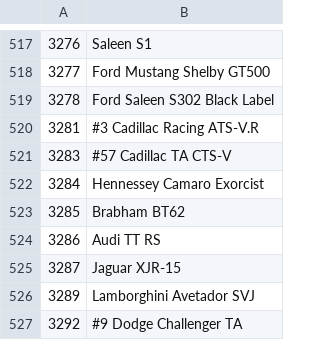
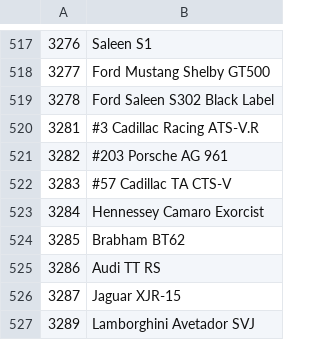
Before and after one commit to Forzurda/ForzaMotorsport2023CarIDs, a CSV file: FM8.CarNames.csv, drawn as a sheet; only a part is shown, gaps mark what is left out; the shorter side is filled out with more unchanged rows.

Commit message:
Update FM8.CarNames.csv
Added Car :
3282	#203 Porsche AG 961

```diff
--- a/FM8.CarNames.csv
+++ b/FM8.CarNames.csv
@@ -520,2 +520,3 @@
 3281	#3 Cadillac Racing ATS-V.R
+3282	#203 Porsche AG 961
 3283	#57 Cadillac TA CTS-V
```
